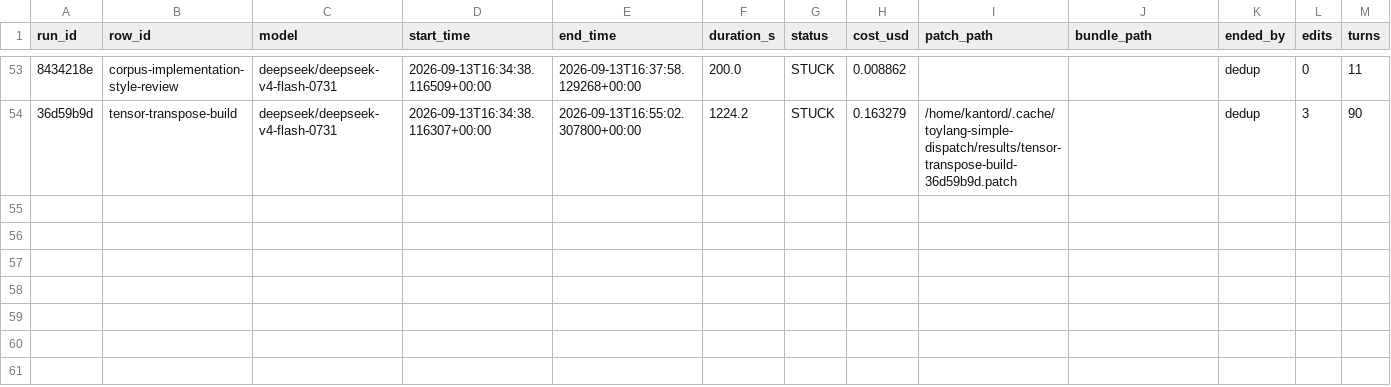
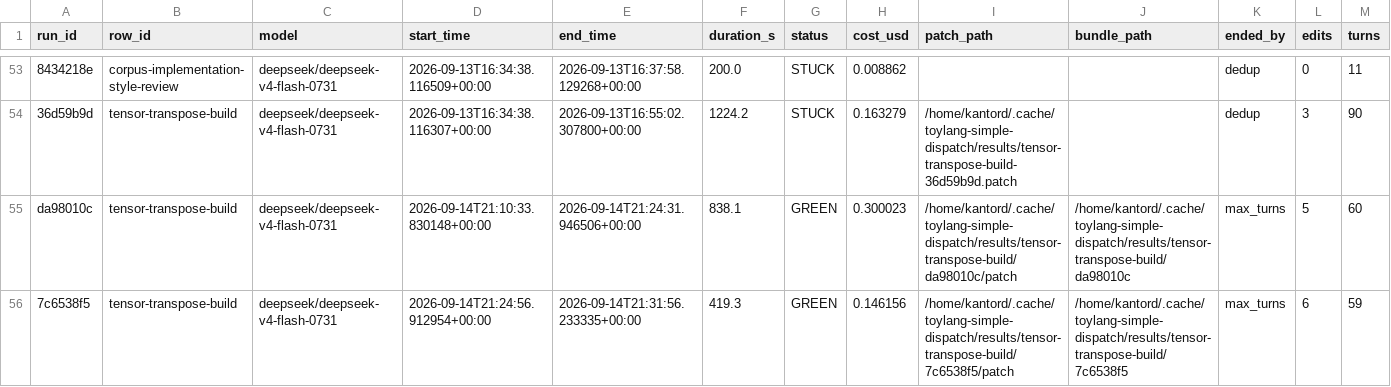
Before and after one commit to kantord/toylang, a CSV file: plans/dispatch-log.csv, drawn as a sheet; only a part is shown, gaps mark what is left out; the diff names each change by its address in the sheet, - before the commit and + after, or states it on an @@ line.

```diff
--- a/plans/dispatch-log.csv
+++ b/plans/dispatch-log.csv
+row 55: da98010c | tensor-transpose-build | deepseek/deepseek-v4-flash-0731 | 2026-09-14T21:10:33.830148+00:00 | 2026-09-14T21:24:31.946506+00:00 | 838.1 | GREEN | 0.300023 | /home/kantord/.cache/toylang-simple-dispatch/results/tensor-transpose-build/da98010c/patch | /home/kantord/.cache/toylang-simple-dispatch/results/tensor-transpose-build/da98010c | max_turns | 5 | 60
+row 56: 7c6538f5 | tensor-transpose-build | deepseek/deepseek-v4-flash-0731 | 2026-09-14T21:24:56.912954+00:00 | 2026-09-14T21:31:56.233335+00:00 | 419.3 | GREEN | 0.146156 | /home/kantord/.cache/toylang-simple-dispatch/results/tensor-transpose-build/7c6538f5/patch | /home/kantord/.cache/toylang-simple-dispatch/results/tensor-transpose-build/7c6538f5 | max_turns | 6 | 59
```
Also changed, not shown: 1 other file.
